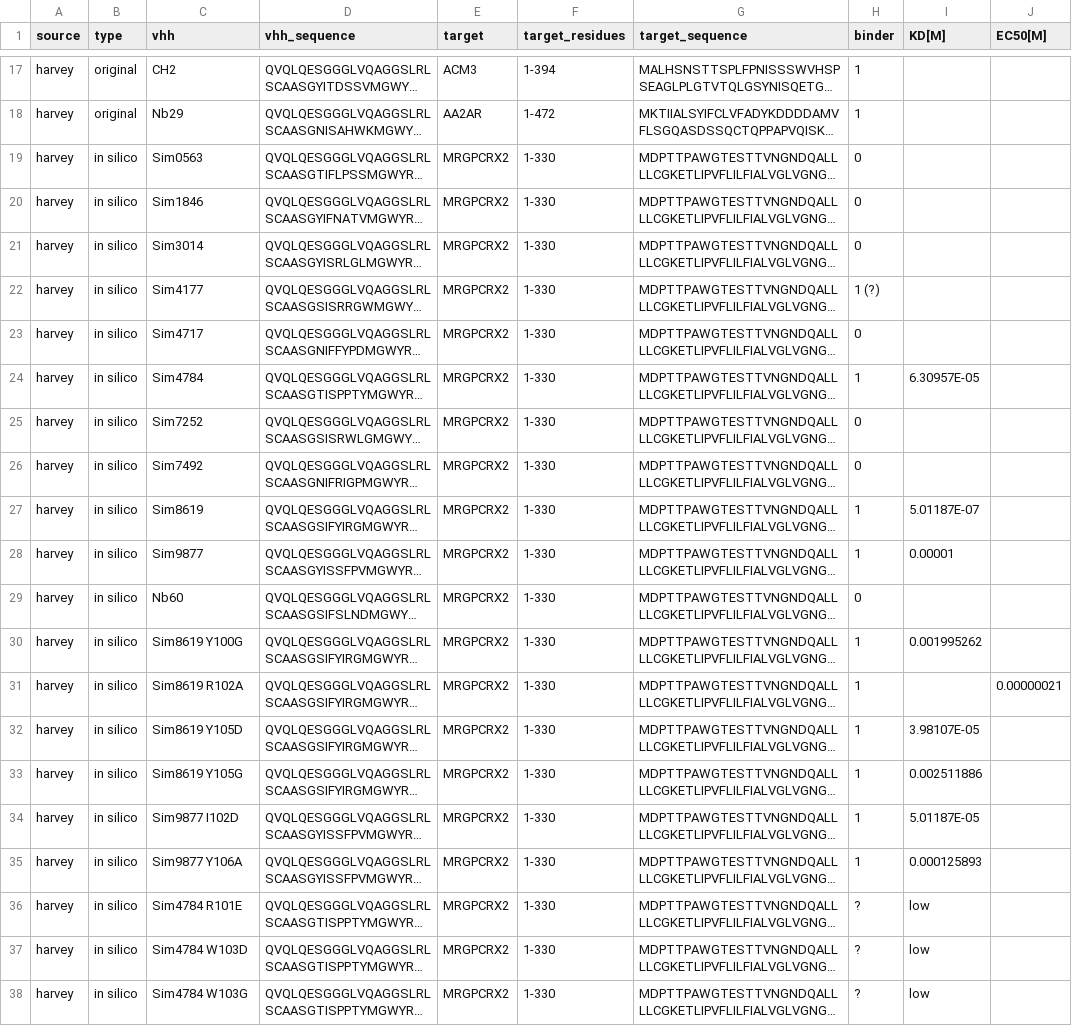
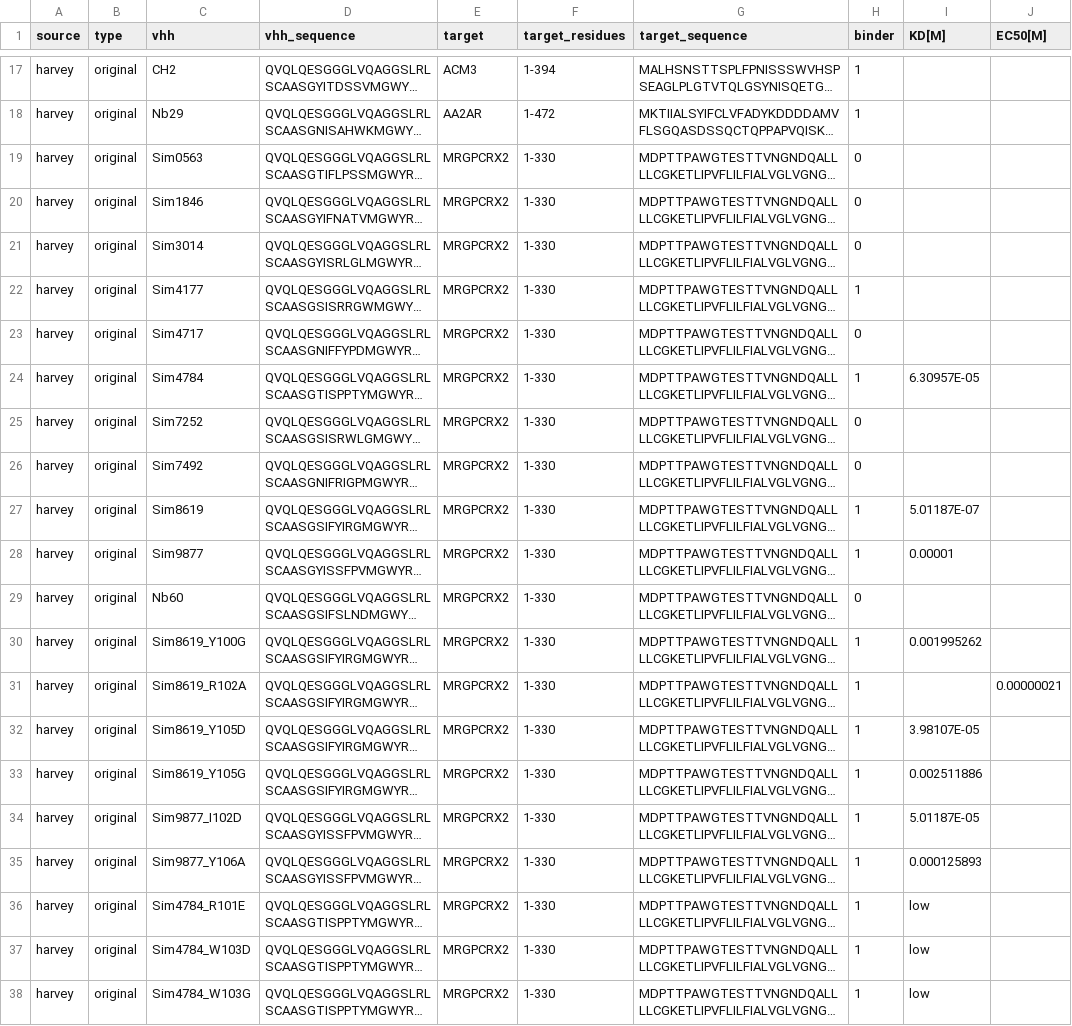
Before and after one commit to 3brix/innolink, a CSV file: data/harvey/harvey.csv, drawn as a sheet; only a part is shown, gaps mark what is left out; long unchanged cells end in …; the diff names each change by its address in the sheet, - before the commit and + after, or states it on an @@ line.

Commit message:
modifications to data transformation, working on metric groups

```diff
--- a/data/harvey/harvey.csv
+++ b/data/harvey/harvey.csv
-B19:B38 (type): in silico
+B19:B38 (type): original
-H22 (binder): 1 (?)
+H22 (binder): 1
-C30 (vhh): Sim8619 Y100G
+C30 (vhh): Sim8619_Y100G
-C31 (vhh): Sim8619 R102A
+C31 (vhh): Sim8619_R102A
-C32 (vhh): Sim8619 Y105D
+C32 (vhh): Sim8619_Y105D
-C33 (vhh): Sim8619 Y105G
+C33 (vhh): Sim8619_Y105G
-C34 (vhh): Sim9877 I102D
+C34 (vhh): Sim9877_I102D
-C35 (vhh): Sim9877 Y106A
+C35 (vhh): Sim9877_Y106A
-C36 (vhh): Sim4784 R101E
+C36 (vhh): Sim4784_R101E
-H36:H38 (binder): ?
+H36:H38 (binder): 1
-C37 (vhh): Sim4784 W103D
+C37 (vhh): Sim4784_W103D
-C38 (vhh): Sim4784 W103G
+C38 (vhh): Sim4784_W103G
```
Also changed, not shown: 13 other files.
